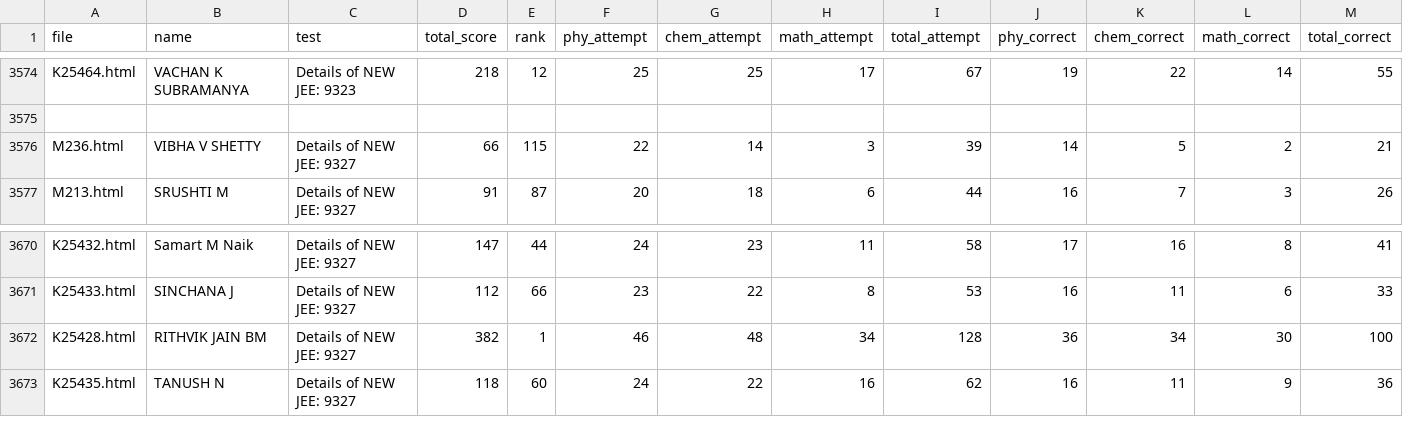
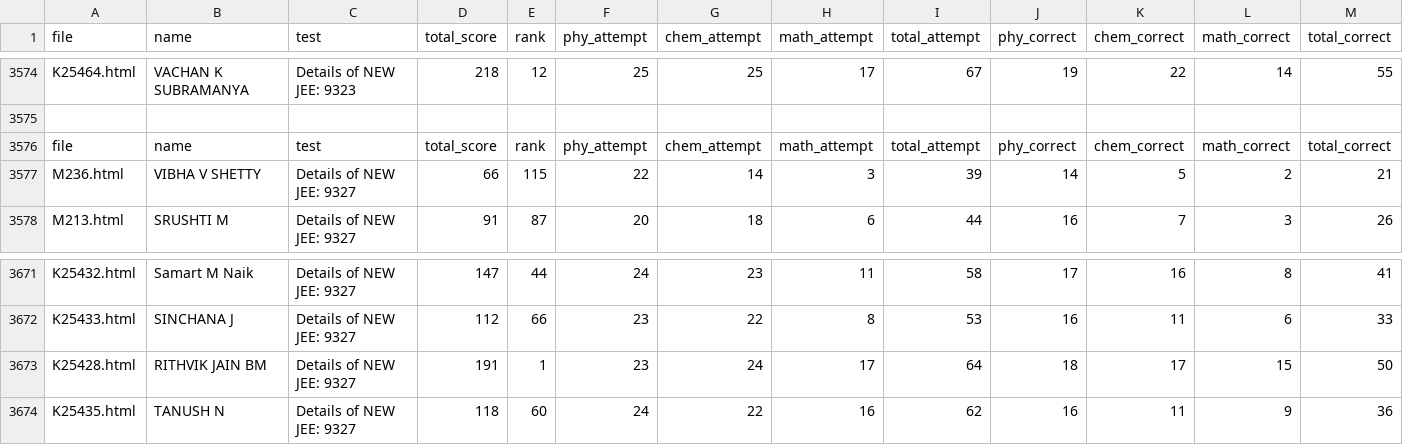
Before and after one commit to Dheeraj-Nayak-2009/60.jut.analysis, a CSV file: master/master.csv, drawn as a sheet; only a part is shown, gaps mark what is left out; removed rows and columns are numbered as before the commit, all else as after; rows hold the shown columns only; the diff names each change by its address in the sheet, - before the commit and + after, or states it on an @@ line.

Commit message:
Update master.csv

```diff
--- a/master/master.csv
+++ b/master/master.csv
+row 3576: file | name | test | total_score | rank | phy_attempt | chem_attempt | math_attempt | total_attempt | phy_correct | chem_correct | math_correct | total_correct
-row 3672: K25428.html | RITHVIK JAIN BM | Details of NEW JEE: 9327 | 382 | 1 | 46 | 48 | 34 | 128 | 36 | 34 | 30 | 100
+row 3673: K25428.html | RITHVIK JAIN BM | Details of NEW JEE: 9327 | 191 | 1 | 23 | 24 | 17 | 64 | 18 | 17 | 15 | 50
```
